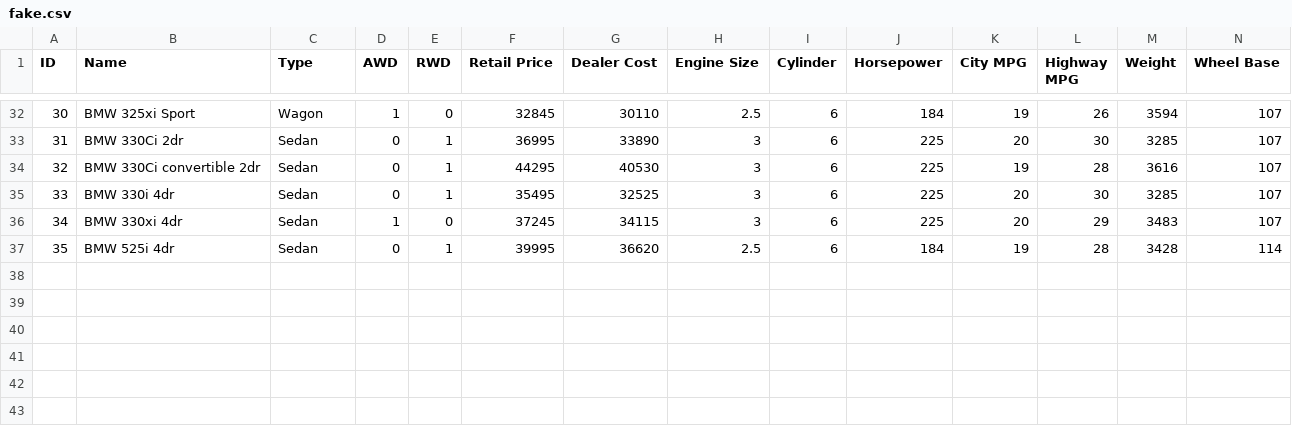
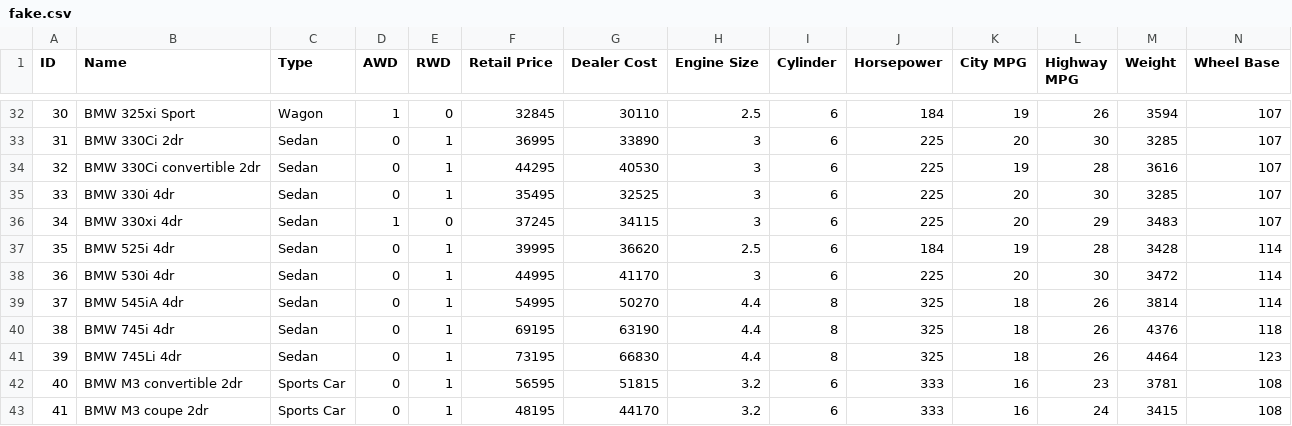
Before and after one commit to BahadorSaket/VbD, a CSV file: data/fake.csv, drawn as a sheet; only a part is shown, gaps mark what is left out; rows hold the shown columns only; the diff names each change by its address in the sheet, - before the commit and + after, or states it on an @@ line.

```diff
--- a/data/fake.csv
+++ b/data/fake.csv
+row 38: 36 | BMW 530i 4dr | Sedan | 0 | 1 | 44995 | 41170 | 3 | 6 | 225 | 20 | 30 | 3472 | 114
+row 39: 37 | BMW 545iA 4dr | Sedan | 0 | 1 | 54995 | 50270 | 4.4 | 8 | 325 | 18 | 26 | 3814 | 114
+row 40: 38 | BMW 745i 4dr | Sedan | 0 | 1 | 69195 | 63190 | 4.4 | 8 | 325 | 18 | 26 | 4376 | 118
+row 41: 39 | BMW 745Li 4dr | Sedan | 0 | 1 | 73195 | 66830 | 4.4 | 8 | 325 | 18 | 26 | 4464 | 123
+row 42: 40 | BMW M3 convertible 2dr | Sports Car | 0 | 1 | 56595 | 51815 | 3.2 | 6 | 333 | 16 | 23 | 3781 | 108
+row 43: 41 | BMW M3 coupe 2dr | Sports Car | 0 | 1 | 48195 | 44170 | 3.2 | 6 | 333 | 16 | 24 | 3415 | 108
```
Also changed, not shown: data/cars.csv, 3 other files.
